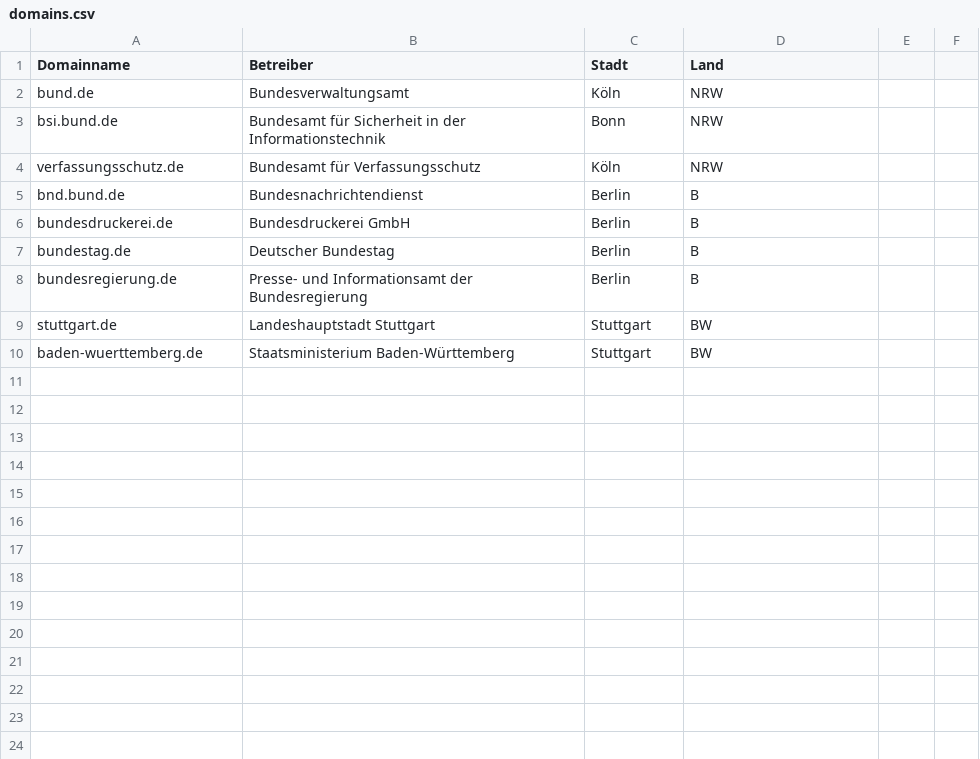
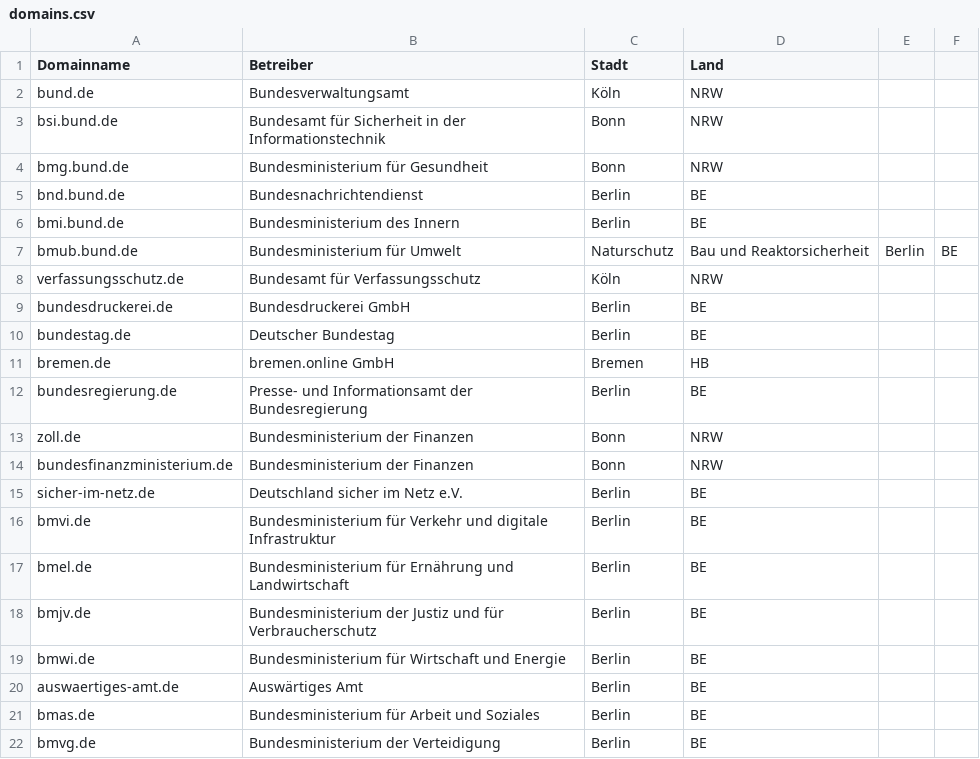
Before and after one commit to Spezialexperten/domainlist, a CSV file: domains.csv, drawn as a sheet; only a part is shown; the shorter side is filled out with more unchanged rows; the diff covers the shown part only.

Commit message:
more domains

```diff
--- a/domains.csv
+++ b/domains.csv
@@ -3,6 +3,20 @@ bund.de, Bundesverwaltungsamt, Köln, NRW
 bsi.bund.de, Bundesamt für Sicherheit in der Informationstechnik, Bonn, NRW
+bmg.bund.de, Bundesministerium für Gesundheit, Bonn, NRW
+bnd.bund.de, Bundesnachrichtendienst, Berlin, BE
+bmi.bund.de, Bundesministerium des Innern, Berlin, BE
+bmub.bund.de, Bundesministerium für Umwelt, Naturschutz, Bau und Reaktorsicherheit, Berlin, BE
 verfassungsschutz.de, Bundesamt für Verfassungsschutz, Köln, NRW
-bnd.bund.de, Bundesnachrichtendienst, Berlin, B
-bundesdruckerei.de, Bundesdruckerei GmbH, Berlin, B
-bundestag.de, Deutscher Bundestag, Berlin, B
-bundesregierung.de, Presse- und Informationsamt der Bundesregierung, Berlin, B
+bundesdruckerei.de, Bundesdruckerei GmbH, Berlin, BE
+bundestag.de, Deutscher Bundestag, Berlin, BE
+bremen.de, bremen.online GmbH, Bremen, HB
+bundesregierung.de, Presse- und Informationsamt der Bundesregierung, Berlin, BE
+zoll.de, Bundesministerium der Finanzen, Bonn, NRW
+bundesfinanzministerium.de, Bundesministerium der Finanzen, Bonn, NRW
+sicher-im-netz.de, Deutschland sicher im Netz e.V., Berlin, BE
+bmvi.de, Bundesministerium für Verkehr und digitale Infrastruktur, Berlin, BE
+bmel.de, Bundesministerium für Ernährung und Landwirtschaft, Berlin, BE
+bmjv.de, Bundesministerium der Justiz und für Verbraucherschutz, Berlin, BE
+bmwi.de, Bundesministerium für Wirtschaft und Energie, Berlin, BE
+auswaertiges-amt.de, Auswärtiges Amt, Berlin, BE
+bmas.de, Bundesministerium für Arbeit und Soziales, Berlin, BE
+bmvg.de, Bundesministerium der Verteidigung, Berlin, BE
```
Also changed, not shown: 18 added rows elsewhere in this file.
